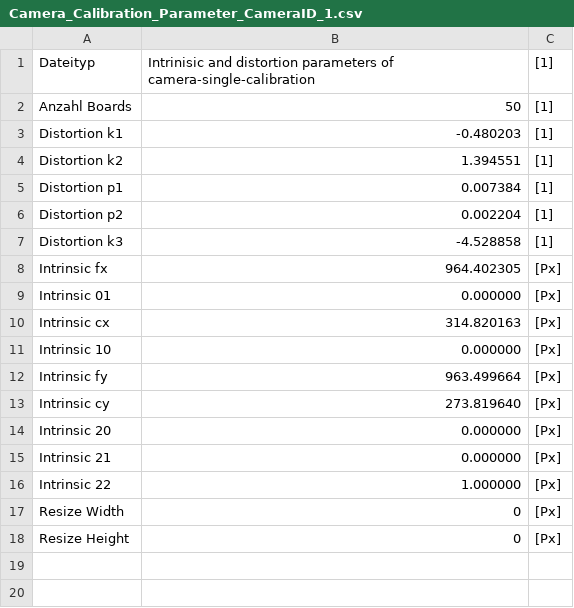
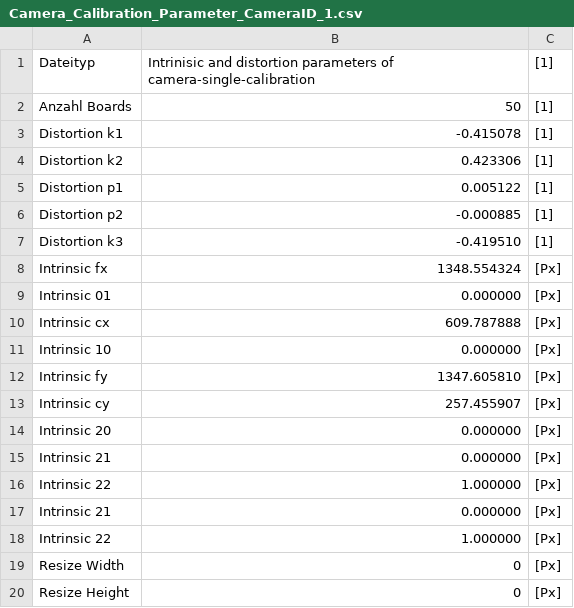
Before and after one commit to SevFle/Flugbahnberechnung, a CSV file: software/Parameter/Camera_Calibration_Parameter_CameraID_1.csv, drawn as a sheet; the diff names each change by its address in the sheet, - before the commit and + after, or states it on an @@ line.

```diff
--- a/software/Parameter/Camera_Calibration_Parameter_CameraID_1.csv
+++ b/software/Parameter/Camera_Calibration_Parameter_CameraID_1.csv
-B3: -0.480203
+B3: -0.415078
-B4: 1.394551
+B4: 0.423306
-B5: 0.007384
+B5: 0.005122
-B6: 0.002204
+B6: -0.000885
-B7: -4.528858
+B7: -0.419510
-B8: 964.402305
+B8: 1348.554324
-B10: 314.820163
+B10: 609.787888
-B12: 963.499664
+B12: 1347.605810
-B13: 273.819640
+B13: 257.455907
+row 15: Intrinsic 21 | 0.000000 | [Px]
+row 16: Intrinsic 22 | 1.000000 | [Px]
```
Also changed, not shown: software/Parameter/Camera_Calibration_Parameter_CameraID_0.csv, 8 other files.
